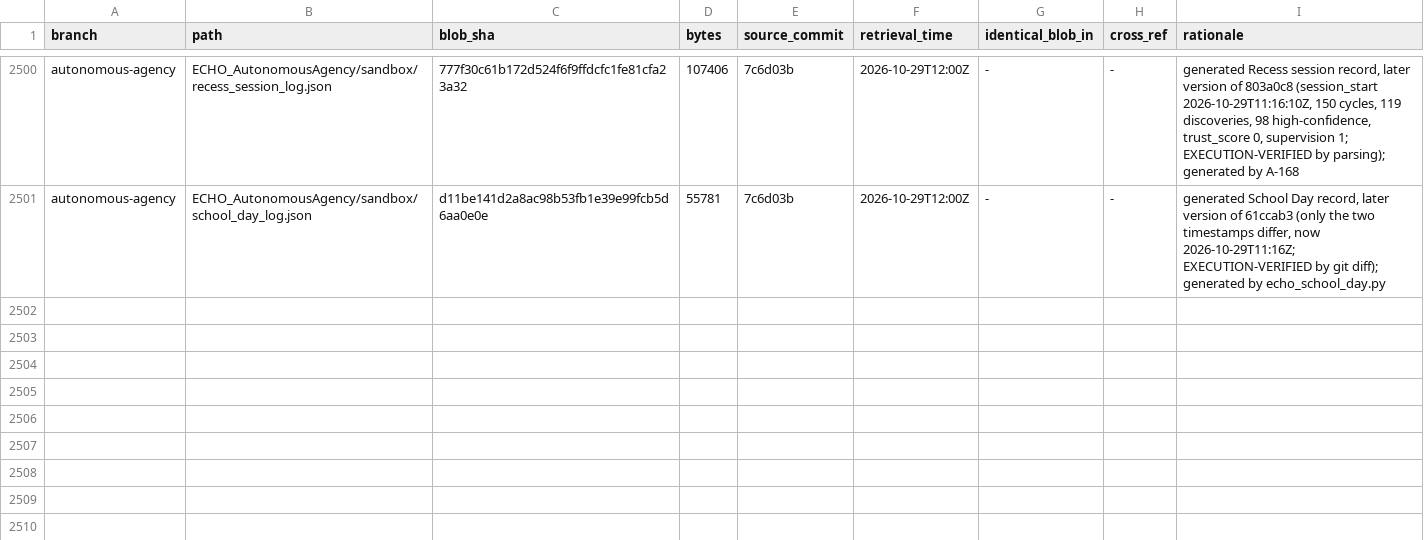
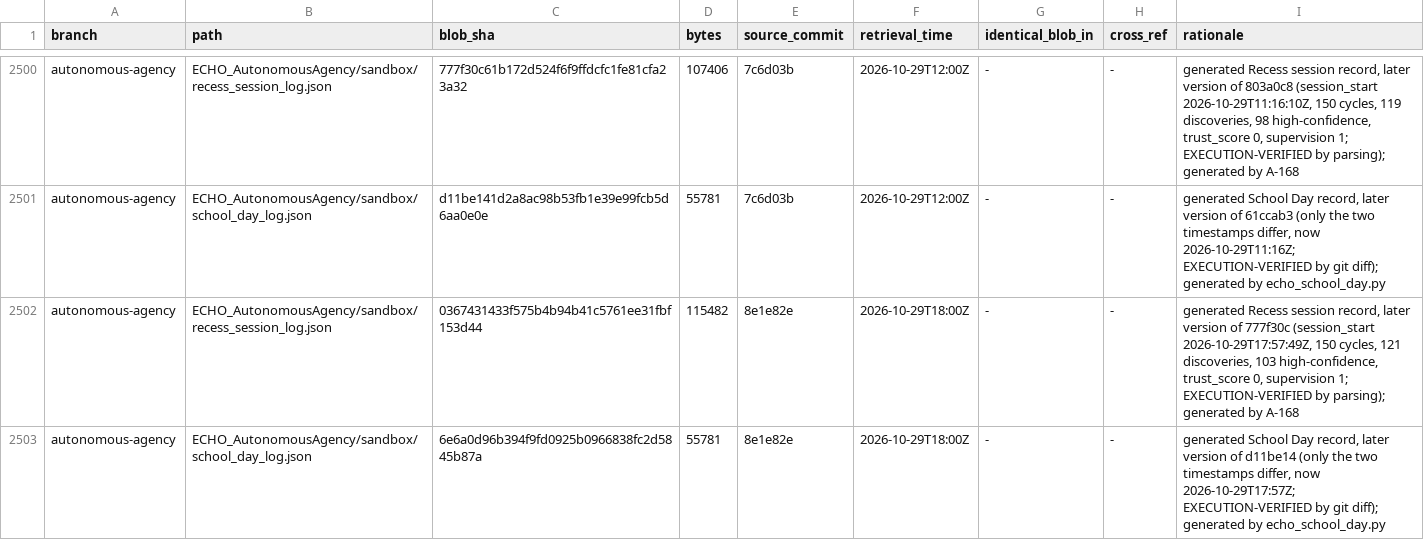
Before and after one commit to AGI144348Outlook/Echo_Green_Future, a TSV file: L2-library/Registries/REGISTER.tsv, drawn as a sheet; only a part is shown, gaps mark what is left out; the diff names each change by its address in the sheet, - before the commit and + after, or states it on an @@ line.

```diff
--- a/L2-library/Registries/REGISTER.tsv
+++ b/L2-library/Registries/REGISTER.tsv
+row 2502: autonomous-agency | ECHO_AutonomousAgency/sandbox/recess_session_log.json | 0367431433f575b4b94b41c5761ee31fbf153d44 | 115482 | 8e1e82e | 2026-10-29T18:00Z | - | - | generated Recess session record, later version of 777f30c (session_start 2026-10-29T17:57:49Z, 150 cycles, 121 discoveries, 103 high-confidence, trust_score 0, supervision 1; EXECUTION-VERIFIED by parsing); generated by A-168
+row 2503: autonomous-agency | ECHO_AutonomousAgency/sandbox/school_day_log.json | 6e6a0d96b394f9fd0925b0966838fc2d5845b87a | 55781 | 8e1e82e | 2026-10-29T18:00Z | - | - | generated School Day record, later version of d11be14 (only the two timestamps differ, now 2026-10-29T17:57Z; EXECUTION-VERIFIED by git diff); generated by echo_school_day.py
```
Also changed, not shown: L2-library/Algorithms/REGISTER.tsv, L2-library/Logics/REGISTER.tsv, 4 other files.
